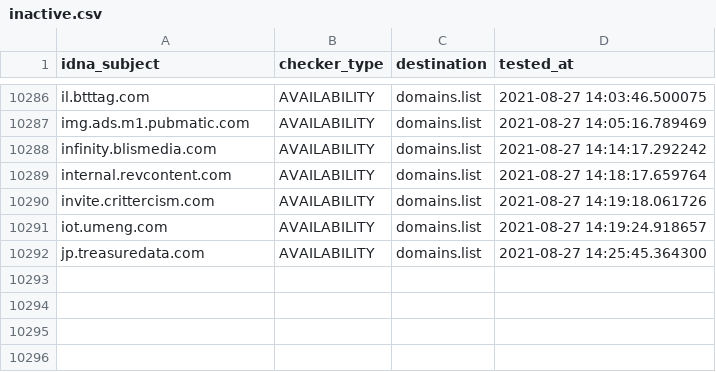
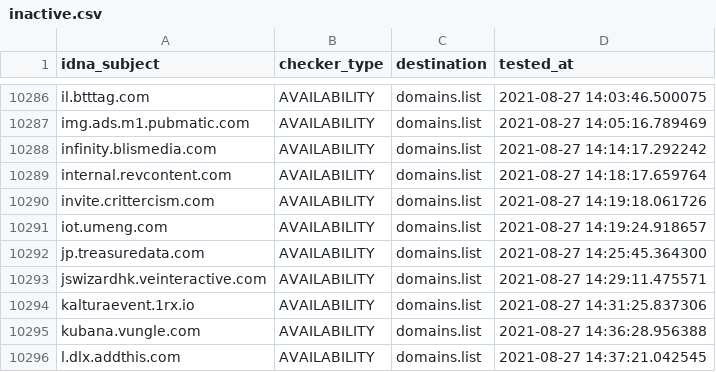
Before and after one commit to Ultimate-Hosts-Blacklist/anudeepND_blacklist_ad_server, a CSV file: .pyfunceble/inactive.csv, drawn as a sheet; only a part is shown, gaps mark what is left out; the diff names each change by its address in the sheet, - before the commit and + after, or states it on an @@ line.

```diff
--- a/.pyfunceble/inactive.csv
+++ b/.pyfunceble/inactive.csv
+row 10293: jswizardhk.veinteractive.com | AVAILABILITY | domains.list | 2021-08-27 14:29:11.475571
+row 10294: kalturaevent.1rx.io | AVAILABILITY | domains.list | 2021-08-27 14:31:25.837306
+row 10295: kubana.vungle.com | AVAILABILITY | domains.list | 2021-08-27 14:36:28.956388
+row 10296: l.dlx.addthis.com | AVAILABILITY | domains.list | 2021-08-27 14:37:21.042545
```
Also changed, not shown: 12 other files.
